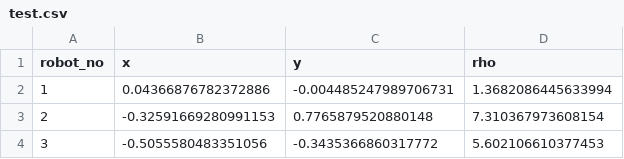
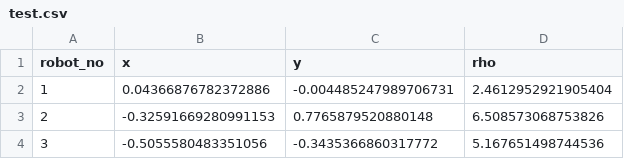
Before and after one commit to technocore-tip/Swarm_Project, a CSV file: ZIGBEE_LOCALIZATION/test.csv, drawn as a sheet.

```diff
--- a/ZIGBEE_LOCALIZATION/test.csv
+++ b/ZIGBEE_LOCALIZATION/test.csv
@@ -1,4 +1,4 @@
 robot_no,x,y,rho
-1,0.04366876782372886,-0.004485247989706731,1.3682086445633994
-2,-0.32591669280991153,0.7765879520880148,7.310367973608154
-3,-0.5055580483351056,-0.3435366860317772,5.602106610377453
+1,0.04366876782372886,-0.004485247989706731,2.4612952921905404
+2,-0.32591669280991153,0.7765879520880148,6.508573068753826
+3,-0.5055580483351056,-0.3435366860317772,5.167651498744536
```
Also changed, not shown: 4 other files.
